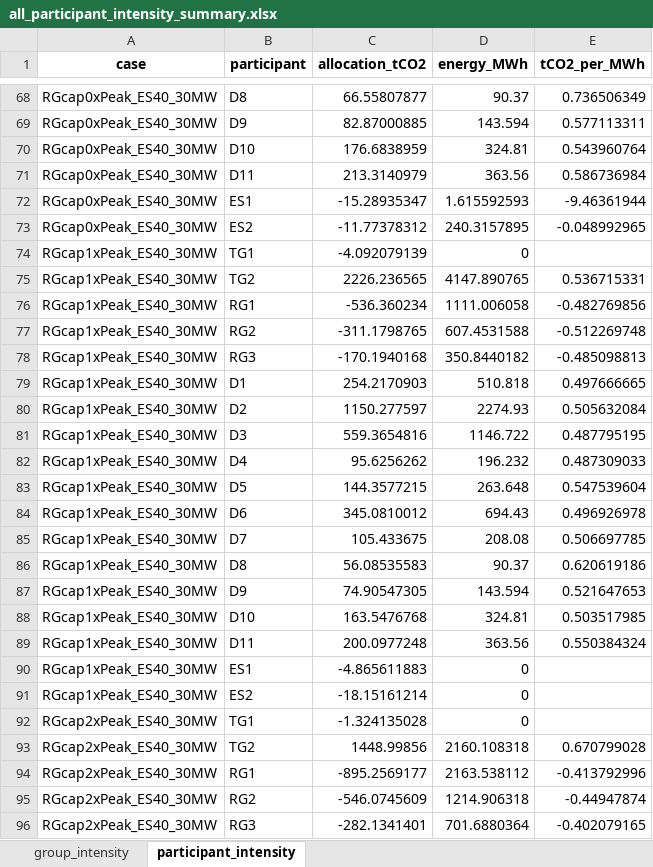
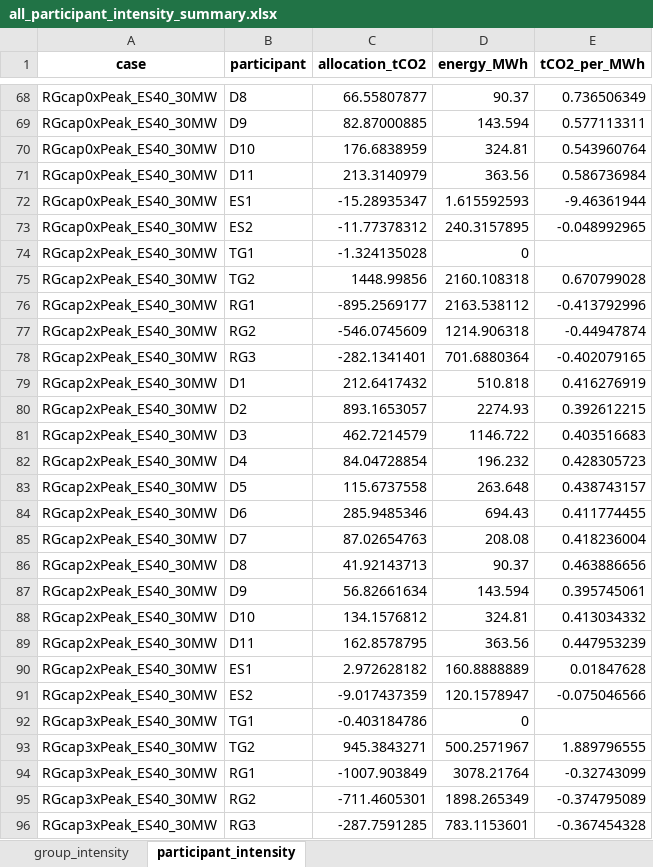
Before and after one commit to cc-sr/CR-ES, an Excel workbook: data/results/diagnostic_cases/all_participant_intensity_summary.xlsx, sheet participant_intensity, drawn as a sheet; only a part is shown, gaps mark what is left out; the shorter side is filled out with more unchanged rows; values as stored, in another font and other column widths than the file's, no borders; the diff names each change by its address in the sheet, - before the commit and + after, or states it on an @@ line.

```diff
--- a/data/results/diagnostic_cases/all_participant_intensity_summary.xlsx (sheet participant_intensity)
+++ b/data/results/diagnostic_cases/all_participant_intensity_summary.xlsx (sheet participant_intensity)
-row 74: RGcap1xPeak_ES40_30MW | TG1 | -4.092079139 | 0
-row 75: RGcap1xPeak_ES40_30MW | TG2 | 2226.236565 | 4147.890765 | 0.536715331
-row 76: RGcap1xPeak_ES40_30MW | RG1 | -536.360234 | 1111.006058 | -0.482769856
-row 77: RGcap1xPeak_ES40_30MW | RG2 | -311.1798765 | 607.4531588 | -0.512269748
-row 78: RGcap1xPeak_ES40_30MW | RG3 | -170.1940168 | 350.8440182 | -0.485098813
-row 79: RGcap1xPeak_ES40_30MW | D1 | 254.2170903 | 510.818 | 0.497666665
-row 80: RGcap1xPeak_ES40_30MW | D2 | 1150.277597 | 2274.93 | 0.505632084
-row 81: RGcap1xPeak_ES40_30MW | D3 | 559.3654816 | 1146.722 | 0.487795195
-row 82: RGcap1xPeak_ES40_30MW | D4 | 95.6256262 | 196.232 | 0.487309033
-row 83: RGcap1xPeak_ES40_30MW | D5 | 144.3577215 | 263.648 | 0.547539604
-row 84: RGcap1xPeak_ES40_30MW | D6 | 345.0810012 | 694.43 | 0.496926978
-row 85: RGcap1xPeak_ES40_30MW | D7 | 105.433675 | 208.08 | 0.506697785
-row 86: RGcap1xPeak_ES40_30MW | D8 | 56.08535583 | 90.37 | 0.620619186
-row 87: RGcap1xPeak_ES40_30MW | D9 | 74.90547305 | 143.594 | 0.521647653
-row 88: RGcap1xPeak_ES40_30MW | D10 | 163.5476768 | 324.81 | 0.503517985
-row 89: RGcap1xPeak_ES40_30MW | D11 | 200.0977248 | 363.56 | 0.550384324
-row 90: RGcap1xPeak_ES40_30MW | ES1 | -4.865611883 | 0
-row 91: RGcap1xPeak_ES40_30MW | ES2 | -18.15161214 | 0
```
Also changed, not shown: sheet group_intensity, data/results/diagnostic_cases/prepared_ieee14_required_case_summary.xlsx, 7 other files.
